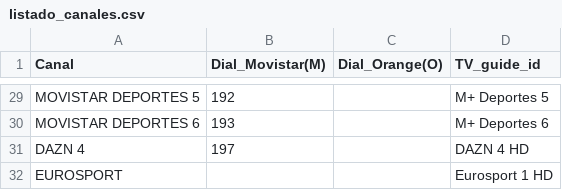
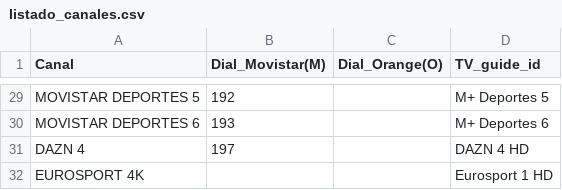
Before and after one commit to ezdakit/zukzeuk_listas, a CSV file: canales/listado_canales.csv, drawn as a sheet; only a part is shown, gaps mark what is left out.

Commit message:
Update listado_canales.csv

```diff
--- a/canales/listado_canales.csv
+++ b/canales/listado_canales.csv
@@ -31,2 +31,2 @@ MOVISTAR DEPORTES 6,193,,M+ Deportes 6
 DAZN 4,197,,DAZN 4 HD
-EUROSPORT,,,Eurosport 1 HD
+EUROSPORT 4K,,,Eurosport 1 HD
```
